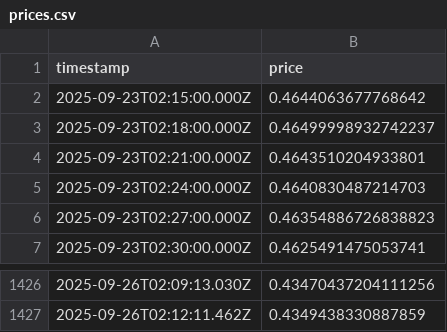
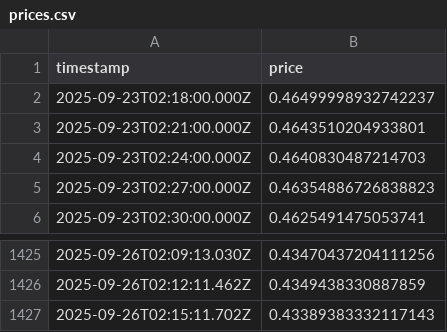
Before and after one commit to RKstigo/Prices, a CSV file: prices.csv, drawn as a sheet; only a part is shown, gaps mark what is left out; removed rows and columns are numbered as before the commit, all else as after; the diff names each change by its address in the sheet, - before the commit and + after, or states it on an @@ line.

```diff
--- a/prices.csv
+++ b/prices.csv
-row 2: 2025-09-23T02:15:00.000Z | 0.4644063677768642
+row 1427: 2025-09-26T02:15:11.702Z | 0.43389383332117143
```
